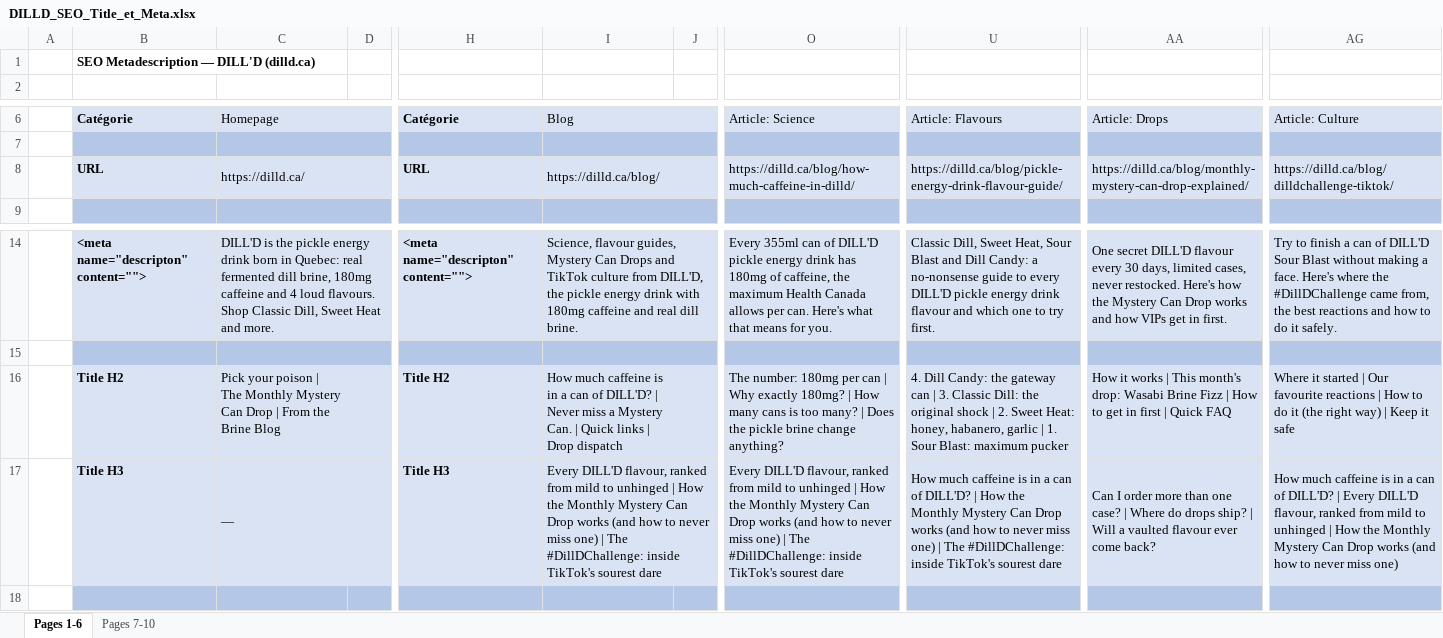
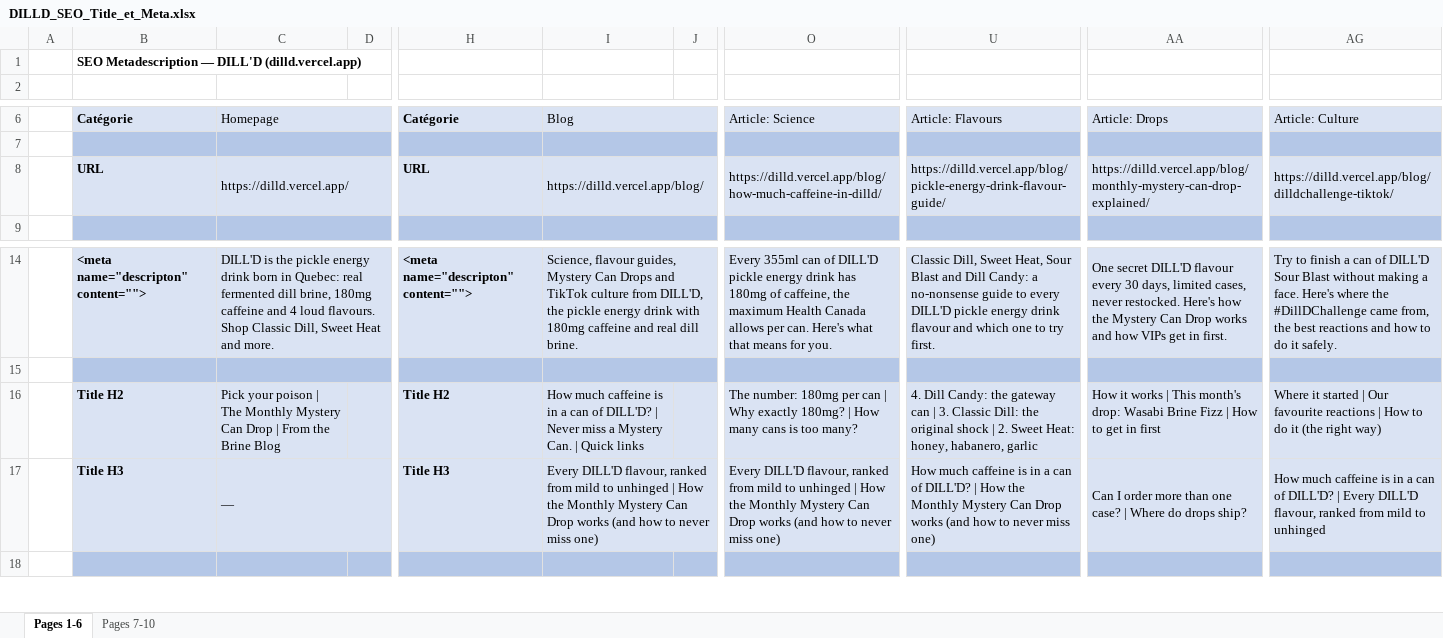
Before and after one commit to NoahBall25/dilld, an Excel workbook: docs/DILLD_SEO_Title_et_Meta.xlsx, sheet Pages 1-6, drawn as a sheet; only a part is shown, gaps mark what is left out; values as stored, in another font and other column widths than the file's, no borders; the diff names each change by its address in the sheet, - before the commit and + after, or states it on an @@ line.

```diff
--- a/docs/DILLD_SEO_Title_et_Meta.xlsx (sheet Pages 1-6)
+++ b/docs/DILLD_SEO_Title_et_Meta.xlsx (sheet Pages 1-6)
-B1: SEO Metadescription — DILL'D (dilld.ca)
+B1: SEO Metadescription — DILL'D (dilld.vercel.app)
-C8: https://dilld.ca/
+C8: https://dilld.vercel.app/
-I8: https://dilld.ca/blog/
+I8: https://dilld.vercel.app/blog/
-O8: https://dilld.ca/blog/how-much-caffeine-in-dilld/
+O8: https://dilld.vercel.app/blog/how-much-caffeine-in-dilld/
-U8: https://dilld.ca/blog/pickle-energy-drink-flavour-guide/
+U8: https://dilld.vercel.app/blog/pickle-energy-drink-flavour-guide/
-AA8: https://dilld.ca/blog/monthly-mystery-can-drop-explained/
+AA8: https://dilld.vercel.app/blog/monthly-mystery-can-drop-explained/
-AG8: https://dilld.ca/blog/dilldchallenge-tiktok/
+AG8: https://dilld.vercel.app/blog/dilldchallenge-tiktok/
-I16: …Quick links | Drop dispatch
+I16: …Quick links
-O16: …too many? | Does the pickle brine change anything?
+O16: …too many?
-U16: …habanero, garlic | 1. Sour Blast: maximum pucker
+U16: …habanero, garlic
-AA16: …in first | Quick FAQ
+AA16: …in first
-AG16: …right way) | Keep it safe
+AG16: …right way)
-I17: …miss one) | The #DillDChallenge: inside TikTok's sourest dare
+I17: …miss one)
-O17: …miss one) | The #DillDChallenge: inside TikTok's sourest dare
+O17: …miss one)
-U17: …miss one) | The #DillDChallenge: inside TikTok's sourest dare
+U17: …miss one)
-AA17: …drops ship? | Will a vaulted flavour ever come back?
+AA17: …drops ship?
-AG17: …to unhinged | How the Monthly Mystery Can Drop works (and how to never miss one)
+AG17: …to unhinged
```
Also changed, not shown: sheet Pages 7-10, 6 other files.
